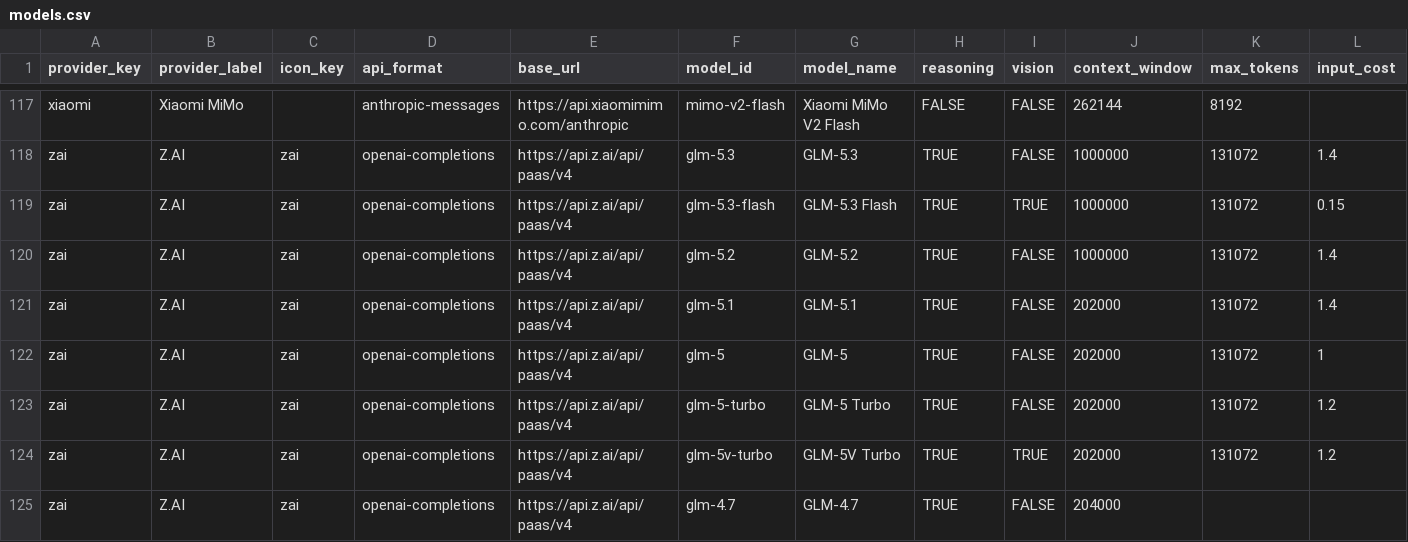
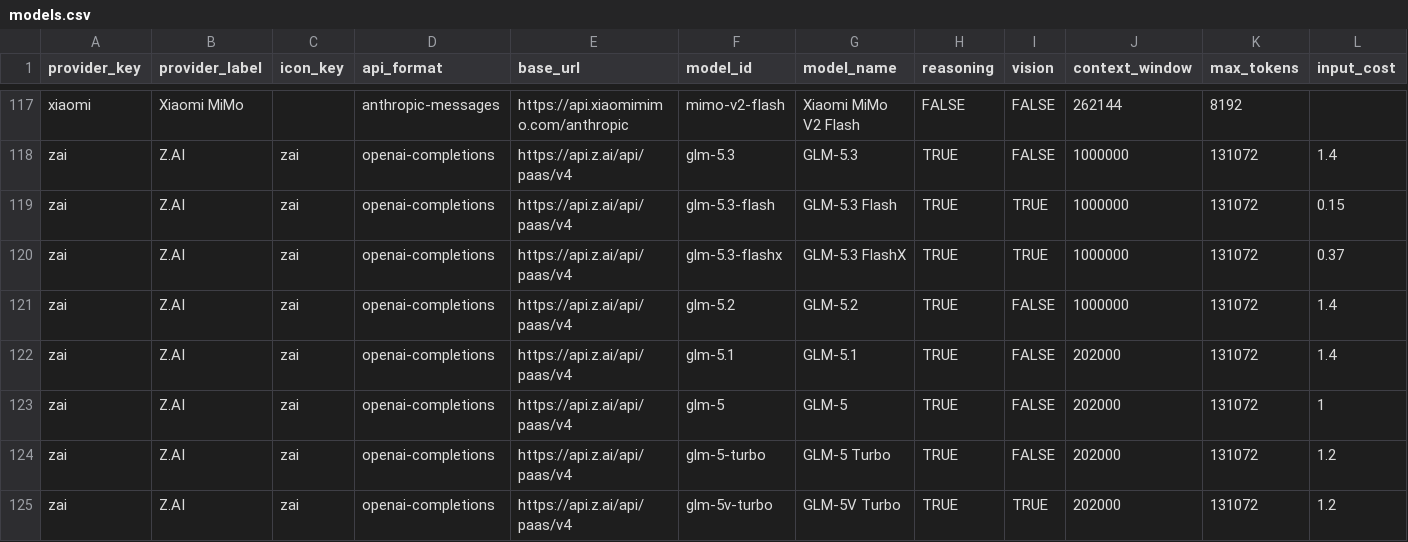
Before and after one commit to gluk-w/claworc, a CSV file: models.csv, drawn as a sheet; only a part is shown, gaps mark what is left out; the shorter side is filled out with more unchanged rows; rows hold the shown columns only; the diff names each change by its address in the sheet, - before the commit and + after, or states it on an @@ line.

Commit message:
feat(models): add GLM-5.3 FlashX to Z.AI catalog

```diff
--- a/models.csv
+++ b/models.csv
+row 120: zai | Z.AI | zai | openai-completions | https://api.z.ai/api/paas/v4 | glm-5.3-flashx | GLM-5.3 FlashX | TRUE | TRUE | 1000000 | 131072 | 0.37
```
